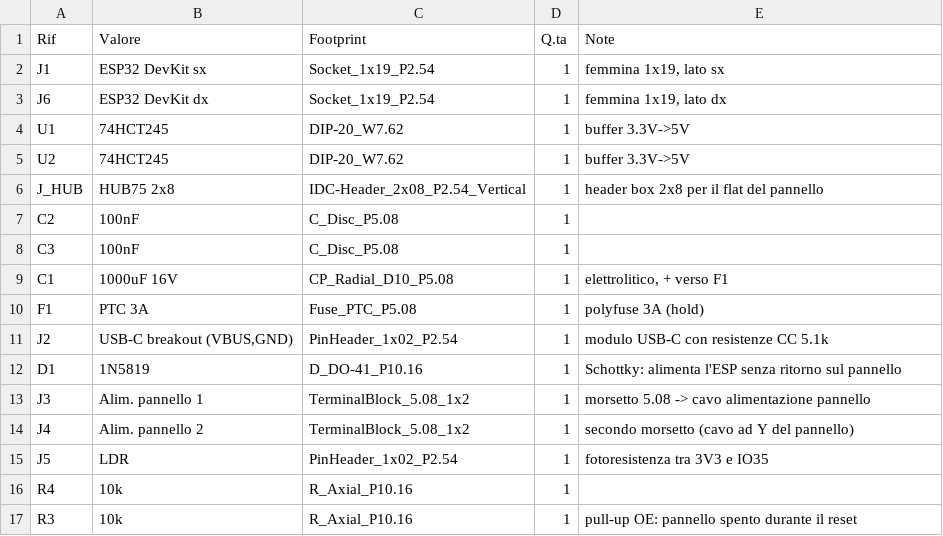
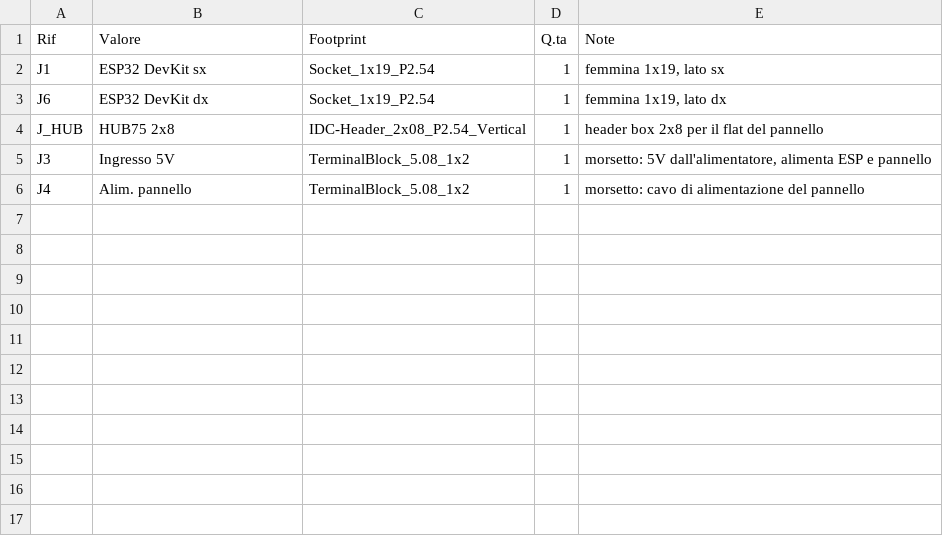
Before and after one commit to Arlucit/Arduino_sketch, a CSV file: tetris-weather-clock/hardware/pcb/BOM.csv, drawn as a sheet.

```diff
--- a/tetris-weather-clock/hardware/pcb/BOM.csv
+++ b/tetris-weather-clock/hardware/pcb/BOM.csv
@@ -3,15 +3,4 @@ J1,ESP32 DevKit sx,Socket_1x19_P2.54,1,"femmina 1x19, lato sx"
 J6,ESP32 DevKit dx,Socket_1x19_P2.54,1,"femmina 1x19, lato dx"
-U1,74HCT245,DIP-20_W7.62,1,buffer 3.3V->5V
-U2,74HCT245,DIP-20_W7.62,1,buffer 3.3V->5V
 J_HUB,HUB75 2x8,IDC-Header_2x08_P2.54_Vertical,1,header box 2x8 per il flat del pannello
-C2,100nF,C_Disc_P5.08,1,
-C3,100nF,C_Disc_P5.08,1,
-C1,1000uF 16V,CP_Radial_D10_P5.08,1,"elettrolitico, + verso F1"
-F1,PTC 3A,Fuse_PTC_P5.08,1,polyfuse 3A (hold)
-J2,"USB-C breakout (VBUS,GND)",PinHeader_1x02_P2.54,1,modulo USB-C con resistenze CC 5.1k
-D1,1N5819,D_DO-41_P10.16,1,Schottky: alimenta l'ESP senza ritorno sul pannello
-J3,Alim. pannello 1,TerminalBlock_5.08_1x2,1,morsetto 5.08 -> cavo alimentazione pannello
-J4,Alim. pannello 2,TerminalBlock_5.08_1x2,1,secondo morsetto (cavo ad Y del pannello)
-J5,LDR,PinHeader_1x02_P2.54,1,fotoresistenza tra 3V3 e IO35
-R4,10k,R_Axial_P10.16,1,
-R3,10k,R_Axial_P10.16,1,pull-up OE: pannello spento durante il reset
+J3,Ingresso 5V,TerminalBlock_5.08_1x2,1,"morsetto: 5V dall'alimentatore, alimenta ESP e pannello"
+J4,Alim. pannello,TerminalBlock_5.08_1x2,1,morsetto: cavo di alimentazione del pannello
```
Also changed, not shown: tetris-weather-clock/hardware/pcb/netlist.csv, 16 other files.
